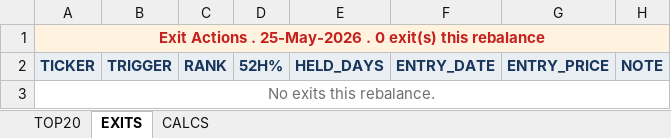
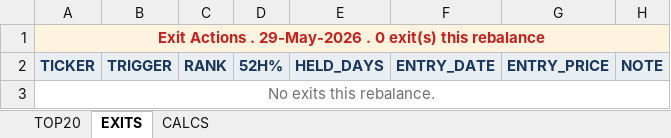
Before and after one commit to ameetst/code, an Excel workbook: momentum/Sharpe Score/N750_rankings.xlsx, sheet EXITS, drawn as a sheet; values as stored, in another font and other column widths than the file's, no borders; the diff names each change by its address in the sheet, - before the commit and + after, or states it on an @@ line.

```diff
--- a/momentum/Sharpe Score/N750_rankings.xlsx (sheet EXITS)
+++ b/momentum/Sharpe Score/N750_rankings.xlsx (sheet EXITS)
-A1: …Actions . 25-May-2026 . 0…
+A1: …Actions . 29-May-2026 . 0…
```
Also changed, not shown: sheet CALCS, sheet TOP20, yfinance data scripts/N750.xlsx, 1 other file.
